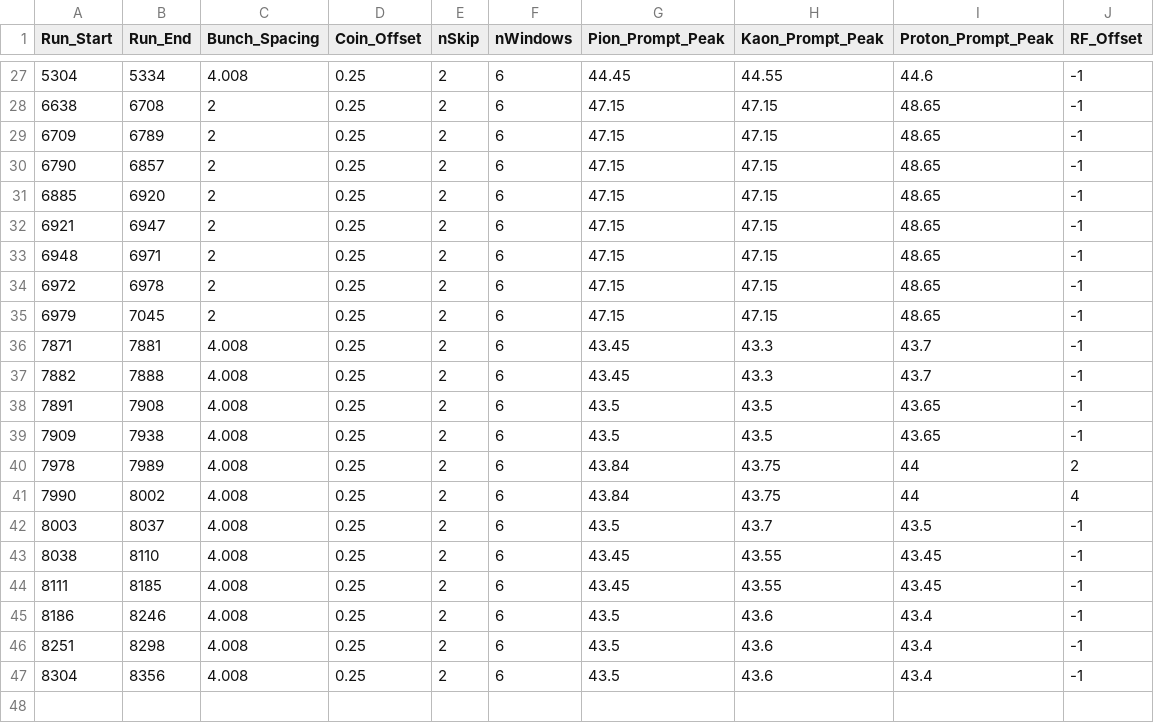
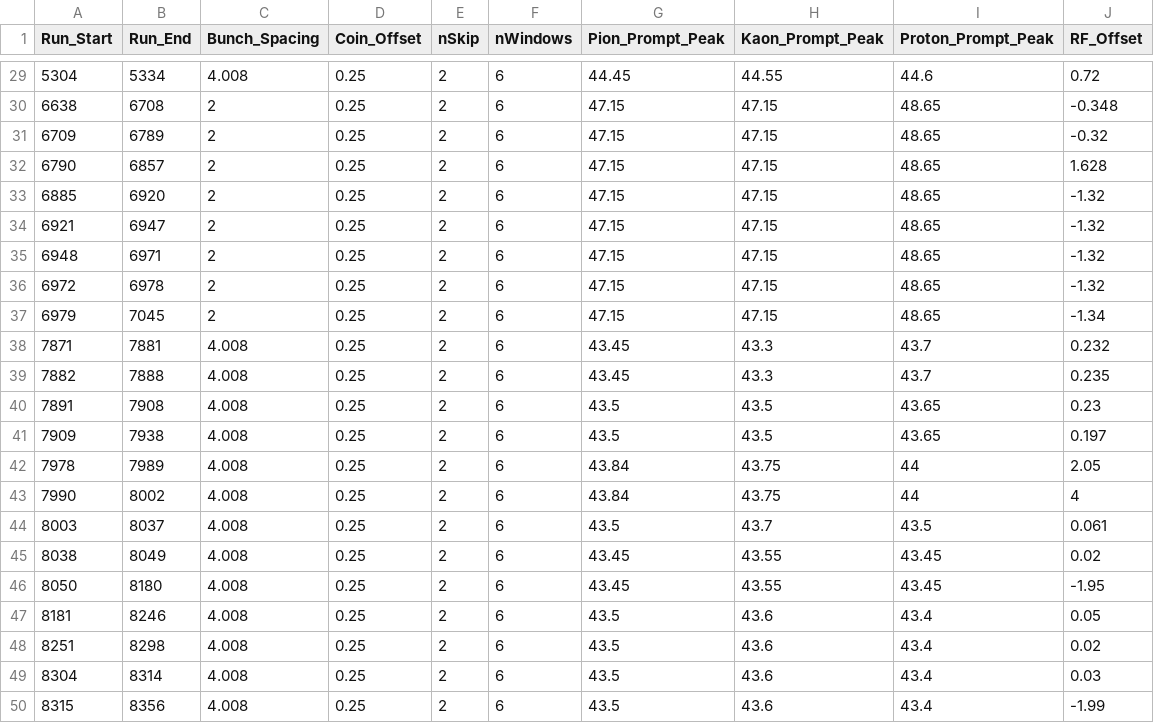
Before and after one commit to vijay253/UTIL_KAONLT, a CSV file: DB/PARAM/Timing_Parameters.csv, drawn as a sheet; only a part is shown, gaps mark what is left out; the diff covers the shown part only.

Commit message:
Updated RF timing offsets based on proton analysis work

```diff
--- a/DB/PARAM/Timing_Parameters.csv
+++ b/DB/PARAM/Timing_Parameters.csv
@@ -27,21 +29,22 @@ Run_Start,Run_End,Bunch_Spacing,Coin_Offset,nSkip,nWindows,Pion_Prompt_Peak,Kaon
-5304,5334,4.008,0.25,2,6,44.45,44.55,44.6,-1
-6638,6708,2,0.25,2,6,47.15,47.15,48.65,-1
-6709,6789,2,0.25,2,6,47.15,47.15,48.65,-1
-6790,6857,2,0.25,2,6,47.15,47.15,48.65,-1
-6885,6920,2,0.25,2,6,47.15,47.15,48.65,-1
-6921,6947,2,0.25,2,6,47.15,47.15,48.65,-1
-6948,6971,2,0.25,2,6,47.15,47.15,48.65,-1
-6972,6978,2,0.25,2,6,47.15,47.15,48.65,-1
-6979,7045,2,0.25,2,6,47.15,47.15,48.65,-1
-7871,7881,4.008,0.25,2,6,43.45,43.3,43.7,-1
-7882,7888,4.008,0.25,2,6,43.45,43.3,43.7,-1
-7891,7908,4.008,0.25,2,6,43.5,43.5,43.65,-1
-7909,7938,4.008,0.25,2,6,43.5,43.5,43.65,-1
-7978,7989,4.008,0.25,2,6,43.84,43.75,44,2
+5304,5334,4.008,0.25,2,6,44.45,44.55,44.6,0.72
+6638,6708,2,0.25,2,6,47.15,47.15,48.65,-0.348
+6709,6789,2,0.25,2,6,47.15,47.15,48.65,-0.32
+6790,6857,2,0.25,2,6,47.15,47.15,48.65,1.628
+6885,6920,2,0.25,2,6,47.15,47.15,48.65,-1.32
+6921,6947,2,0.25,2,6,47.15,47.15,48.65,-1.32
+6948,6971,2,0.25,2,6,47.15,47.15,48.65,-1.32
+6972,6978,2,0.25,2,6,47.15,47.15,48.65,-1.32
+6979,7045,2,0.25,2,6,47.15,47.15,48.65,-1.34
+7871,7881,4.008,0.25,2,6,43.45,43.3,43.7,0.232
+7882,7888,4.008,0.25,2,6,43.45,43.3,43.7,0.235
+7891,7908,4.008,0.25,2,6,43.5,43.5,43.65,0.23
+7909,7938,4.008,0.25,2,6,43.5,43.5,43.65,0.197
+7978,7989,4.008,0.25,2,6,43.84,43.75,44,2.05
 7990,8002,4.008,0.25,2,6,43.84,43.75,44,4
-8003,8037,4.008,0.25,2,6,43.5,43.7,43.5,-1
-8038,8110,4.008,0.25,2,6,43.45,43.55,43.45,-1
-8111,8185,4.008,0.25,2,6,43.45,43.55,43.45,-1
-8186,8246,4.008,0.25,2,6,43.5,43.6,43.4,-1
-8251,8298,4.008,0.25,2,6,43.5,43.6,43.4,-1
-8304,8356,4.008,0.25,2,6,43.5,43.6,43.4,-1
+8003,8037,4.008,0.25,2,6,43.5,43.7,43.5,0.061
+8038,8049,4.008,0.25,2,6,43.45,43.55,43.45,0.02
+8050,8180,4.008,0.25,2,6,43.45,43.55,43.45,-1.95
+8181,8246,4.008,0.25,2,6,43.5,43.6,43.4,0.05
+8251,8298,4.008,0.25,2,6,43.5,43.6,43.4,0.02
+8304,8314,4.008,0.25,2,6,43.5,43.6,43.4,0.03
+8315,8356,4.008,0.25,2,6,43.5,43.6,43.4,-1.99
```
Also changed, not shown: 2 added rows and 24 edited cells elsewhere in this file.
